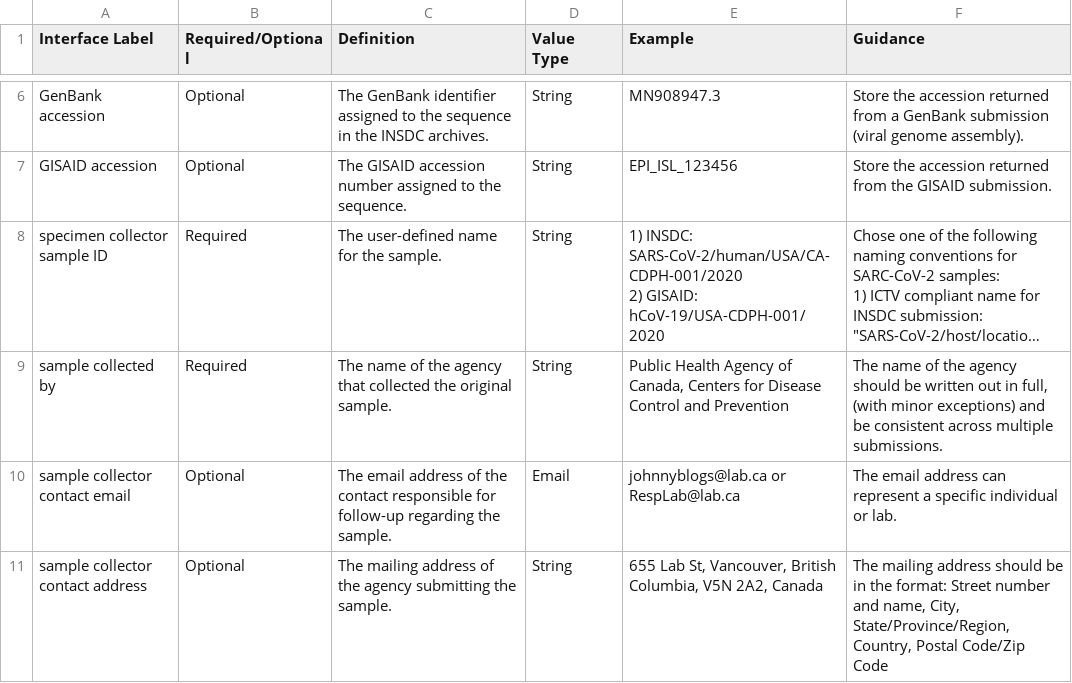
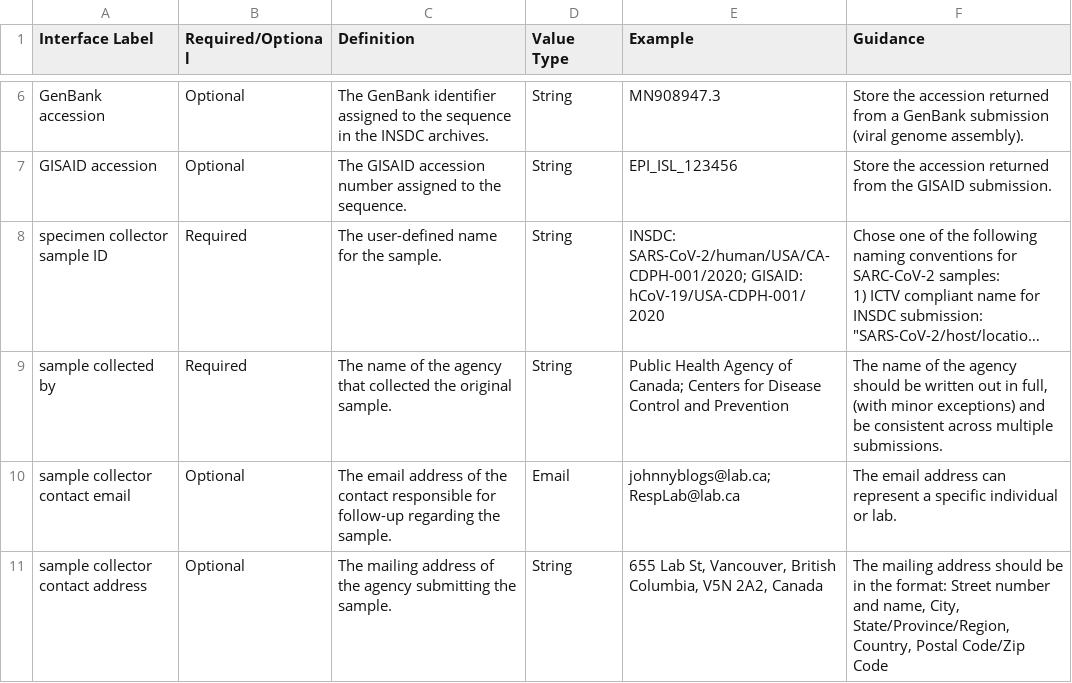
Before and after one commit to pha4ge/SARS-CoV-2-Data-Spec-JSON, a CSV file: properties_table.csv, drawn as a sheet; only a part is shown, gaps mark what is left out; long unchanged cells end in …; ↵ is a line break in a cell; the diff covers the shown part only; the diff names each change by its address in the sheet, - before the commit and + after, or states it on an @@ line.

Commit message:
separate examples #7; update spec table #8

```diff
--- a/properties_table.csv
+++ b/properties_table.csv
-E8 (Example): 1) INSDC: SARS-CoV-2/human/USA/CA-CDPH-001/2020 ↵ 2) GISAID: hCoV-19/USA-CDPH-001/2020
+E8 (Example): INSDC: SARS-CoV-2/human/USA/CA-CDPH-001/2020; GISAID: hCoV-19/USA-CDPH-001/2020
-E9 (Example): …Agency of Canada, Centers for…
+E9 (Example): …Agency of Canada; Centers for…
-E10 (Example): johnnyblogs@lab.ca or RespLab@lab.ca
+E10 (Example): johnnyblogs@lab.ca; RespLab@lab.ca
```
Also changed, not shown: 5 edited cells elsewhere in this file, 1 other file.
